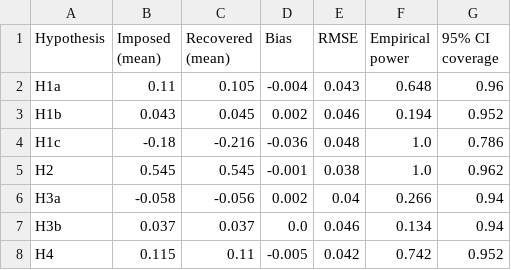
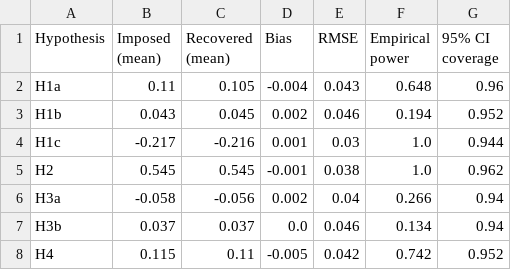
Before and after one commit to haidh1975/TOE-IE-ESG-Simulation, a CSV file: outputs/tableA3_monte_carlo_performance.csv, drawn as a sheet.

```diff
--- a/outputs/tableA3_monte_carlo_performance.csv
+++ b/outputs/tableA3_monte_carlo_performance.csv
@@ -3,3 +3,3 @@ H1a,0.11,0.105,-0.004,0.043,0.648,0.96
 H1b,0.043,0.045,0.002,0.046,0.194,0.952
-H1c,-0.18,-0.216,-0.036,0.048,1.0,0.786
+H1c,-0.217,-0.216,0.001,0.03,1.0,0.944
 H2,0.545,0.545,-0.001,0.038,1.0,0.962
```
Also changed, not shown: outputs/table4b_htmt.csv, 11 other files.
